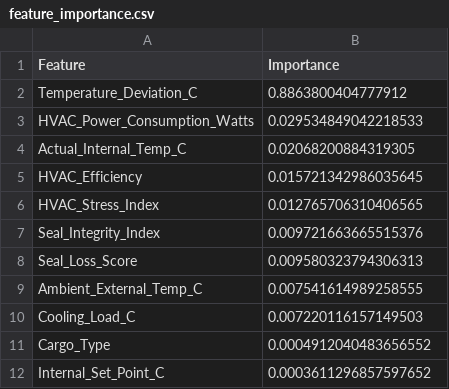
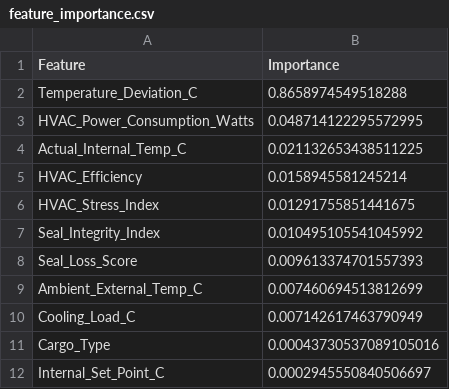
Before and after one commit to Teja0118/Cold-Chain-Temperature-Forecasting, a CSV file: backend/ml-pipeline/outputs/feature_importance.csv, drawn as a sheet.

```diff
--- a/backend/ml-pipeline/outputs/feature_importance.csv
+++ b/backend/ml-pipeline/outputs/feature_importance.csv
@@ -1,12 +1,12 @@
 Feature,Importance
-Temperature_Deviation_C,0.8863800404777912
-HVAC_Power_Consumption_Watts,0.029534849042218533
-Actual_Internal_Temp_C,0.02068200884319305
-HVAC_Efficiency,0.015721342986035645
-HVAC_Stress_Index,0.012765706310406565
-Seal_Integrity_Index,0.009721663665515376
-Seal_Loss_Score,0.009580323794306313
-Ambient_External_Temp_C,0.007541614989258555
-Cooling_Load_C,0.007220116157149503
-Cargo_Type,0.0004912040483656552
-Internal_Set_Point_C,0.0003611296857597652
+Temperature_Deviation_C,0.8658974549518288
+HVAC_Power_Consumption_Watts,0.048714122295572995
+Actual_Internal_Temp_C,0.021132653438511225
+HVAC_Efficiency,0.0158945581245214
+HVAC_Stress_Index,0.01291755851441675
+Seal_Integrity_Index,0.010495105541045992
+Seal_Loss_Score,0.009613374701557393
+Ambient_External_Temp_C,0.007460694513812699
+Cooling_Load_C,0.007142617463790949
+Cargo_Type,0.00043730537089105016
+Internal_Set_Point_C,0.0002945550840506697
```
Also changed, not shown: backend/ml-pipeline/data/processed/y_regression.csv, backend/ml-pipeline/outputs/feature_correlation.csv, 11 other files.
